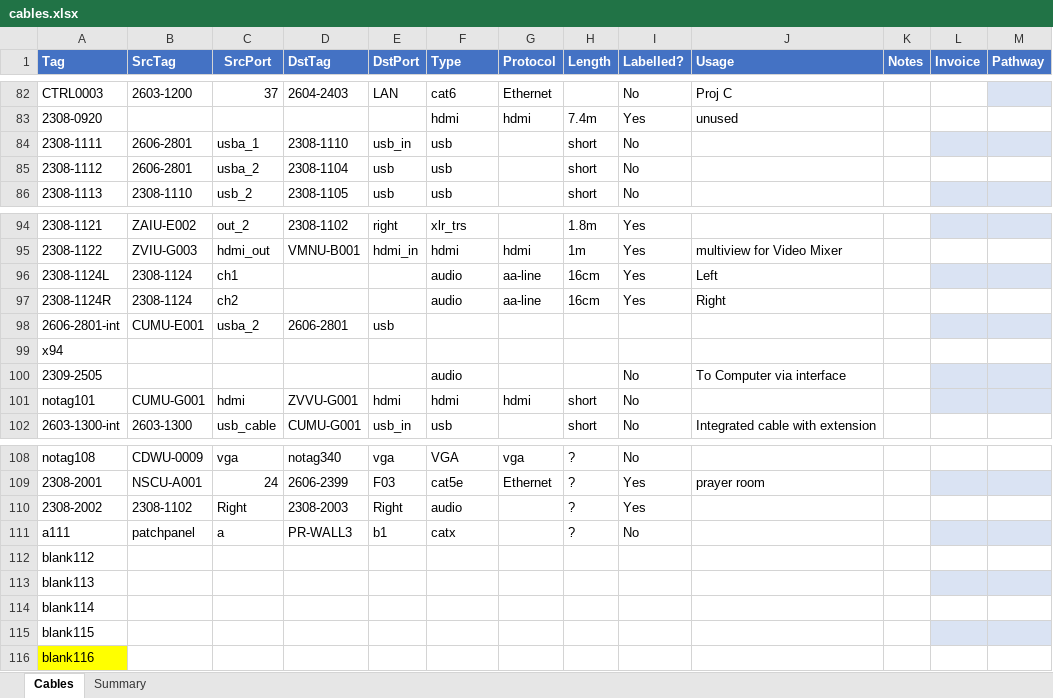
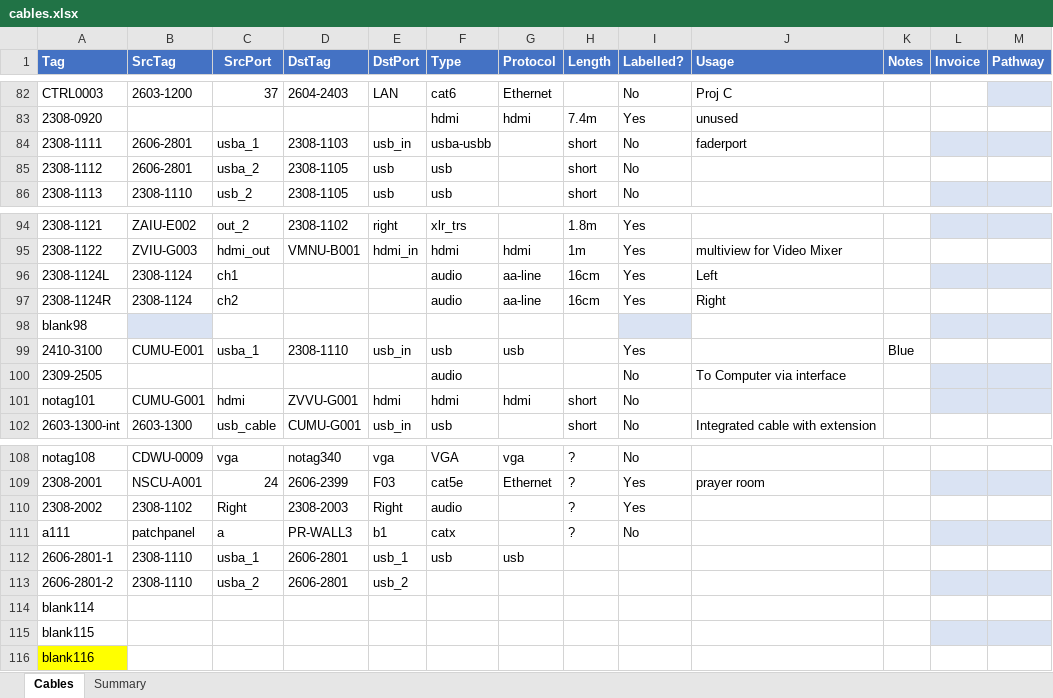
Before and after one commit to avmaint/uacdata, an Excel workbook: cables.xlsx, sheet Cables, drawn as a sheet; only a part is shown, gaps mark what is left out; values as stored, in another font and other column widths than the file's, no borders; table styles not drawn; removed rows and columns are numbered as before the commit, all else as after; the diff names each change by its address in the sheet, - before the commit and + after, or states it on an @@ line.

Commit message:
udpated 2606-2801

```diff
--- a/cables.xlsx (sheet Cables)
+++ b/cables.xlsx (sheet Cables)
-D84 (DstTag): 2308-1110
+D84 (DstTag): 2308-1103
-F84 (Type): usb
+F84 (Type): usba-usbb
-J84 (Usage): (empty)
+J84 (Usage): faderport
-D85 (DstTag): 2308-1104
+D85 (DstTag): 2308-1105
-row 98: 2606-2801-int | CUMU-E001 | usba_2 | 2606-2801 | usb
-A98 (Tag): x94
+A98 (Tag): blank98
-B98 fill: none
+B98 fill: #DAE3F3
-I98 fill: none
+I98 fill: #DAE3F3
-L98:M98 fill: none
+L98:M98 fill: #DAE3F3
+row 99: 2410-3100 | CUMU-E001 | usba_1 | 2308-1110 | usb_in | usb | usb |  | Yes |  | Blue
-row 112: blank112
-row 113: blank113
+row 112: 2606-2801-1 | 2308-1110 | usba_1 | 2606-2801 | usb_1 | usb | usb
+row 113: 2606-2801-2 | 2308-1110 | usba_2 | 2606-2801 | usb_2
```
